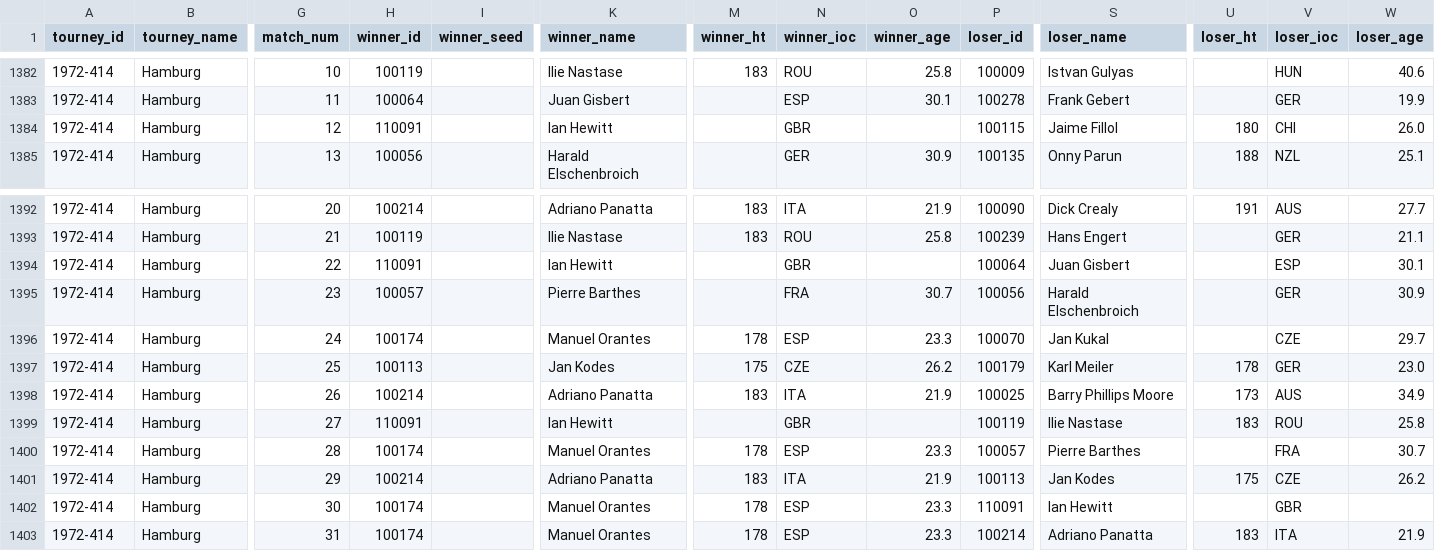
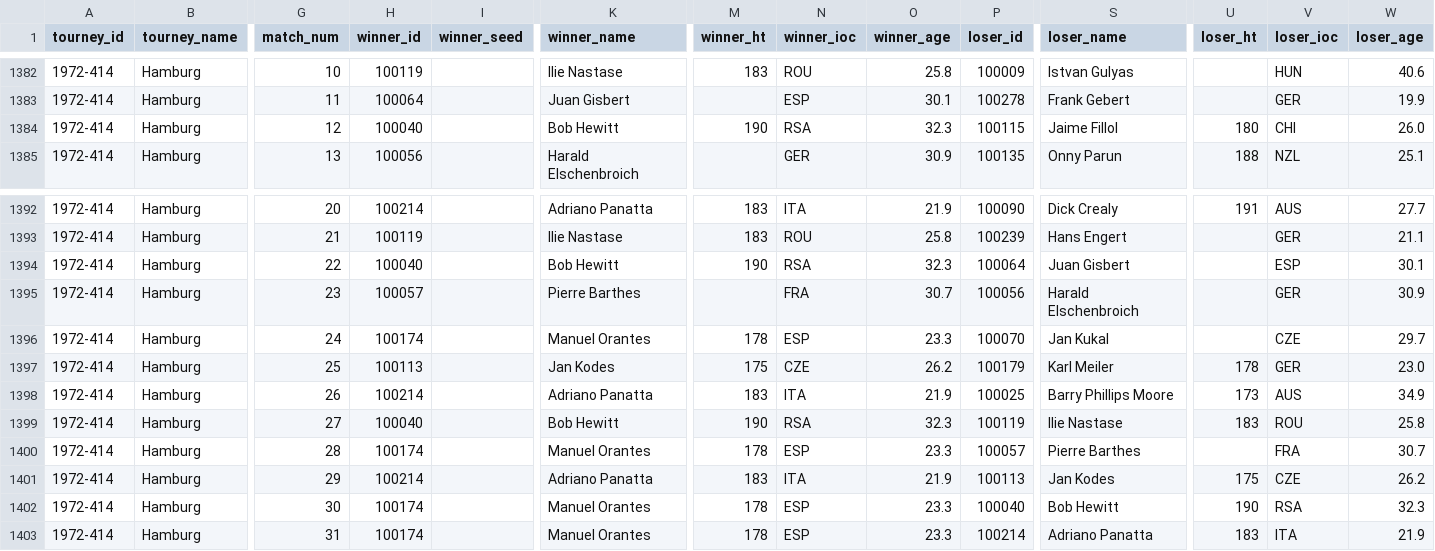
Before and after one commit to JeffSackmann/tennis_atp, a CSV file: atp_matches_1972.csv, drawn as a sheet; only a part is shown, gaps mark what is left out; the diff names each change by its address in the sheet, - before the commit and + after, or states it on an @@ line.

```diff
--- a/atp_matches_1972.csv
+++ b/atp_matches_1972.csv
-H1384 (winner_id): 110091
+H1384 (winner_id): 100040
-K1384 (winner_name): Ian Hewitt
+K1384 (winner_name): Bob Hewitt
-M1384 (winner_ht): (empty)
+M1384 (winner_ht): 190
-N1384 (winner_ioc): GBR
+N1384 (winner_ioc): RSA
-O1384 (winner_age): (empty)
+O1384 (winner_age): 32.3
-H1394 (winner_id): 110091
+H1394 (winner_id): 100040
-K1394 (winner_name): Ian Hewitt
+K1394 (winner_name): Bob Hewitt
-M1394 (winner_ht): (empty)
+M1394 (winner_ht): 190
-N1394 (winner_ioc): GBR
+N1394 (winner_ioc): RSA
-O1394 (winner_age): (empty)
+O1394 (winner_age): 32.3
-H1399 (winner_id): 110091
+H1399 (winner_id): 100040
-K1399 (winner_name): Ian Hewitt
+K1399 (winner_name): Bob Hewitt
-M1399 (winner_ht): (empty)
+M1399 (winner_ht): 190
-N1399 (winner_ioc): GBR
+N1399 (winner_ioc): RSA
-O1399 (winner_age): (empty)
+O1399 (winner_age): 32.3
-P1402 (loser_id): 110091
+P1402 (loser_id): 100040
-S1402 (loser_name): Ian Hewitt
+S1402 (loser_name): Bob Hewitt
-U1402 (loser_ht): (empty)
+U1402 (loser_ht): 190
-V1402 (loser_ioc): GBR
+V1402 (loser_ioc): RSA
-W1402 (loser_age): (empty)
+W1402 (loser_age): 32.3
```
Also changed, not shown: atp_matches_1976.csv, atp_matches_1977.csv, 3 other files.
